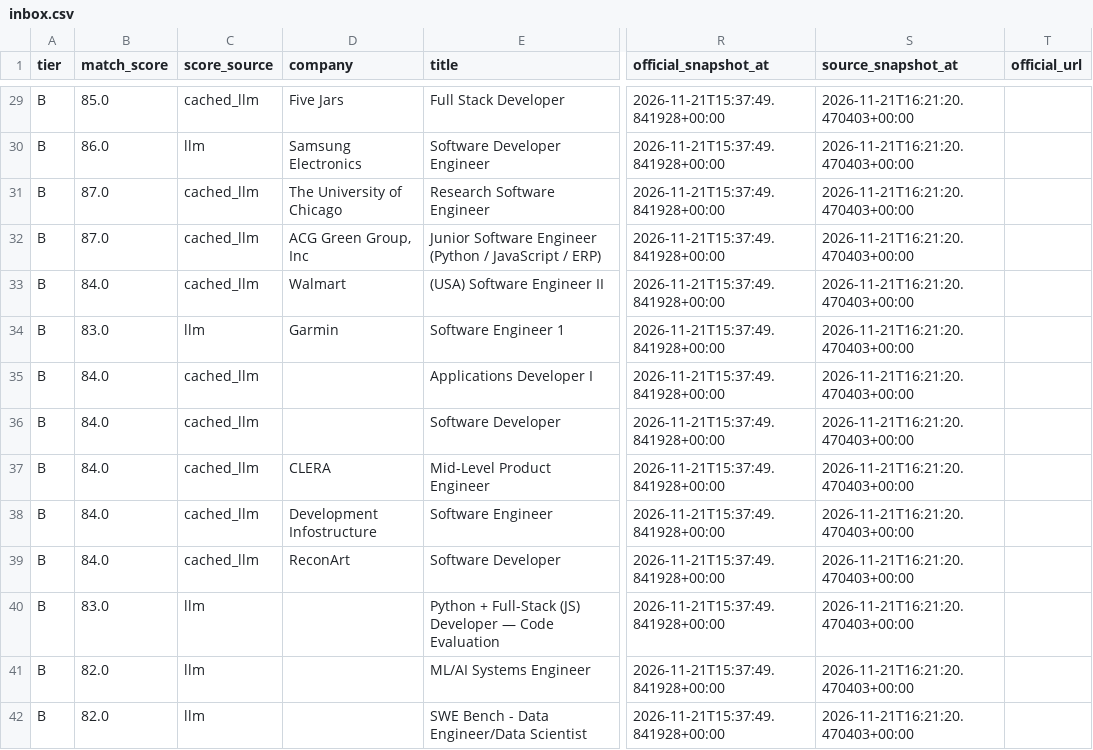
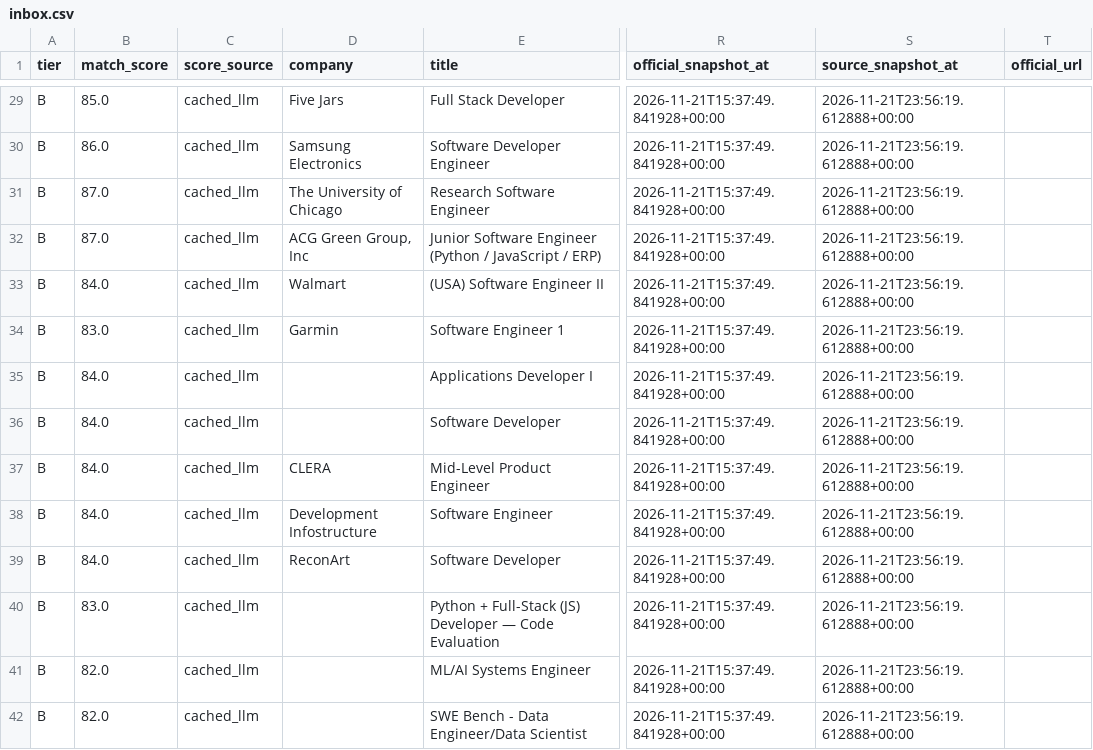
Before and after one commit to daniel-li2021/job-board-pipeline, a CSV file: output/board/inbox.csv, drawn as a sheet; only a part is shown, gaps mark what is left out; the diff covers the shown part only; the diff names each change by its address in the sheet, - before the commit and + after, or states it on an @@ line.

```diff
--- a/output/board/inbox.csv
+++ b/output/board/inbox.csv
-S29:S42 (source_snapshot_at): 2026-11-21T16:21:20.470403+00:00
+S29:S42 (source_snapshot_at): 2026-11-21T23:56:19.612888+00:00
-C30 (score_source): llm
+C30 (score_source): cached_llm
-C34 (score_source): llm
+C34 (score_source): cached_llm
-C40:C42 (score_source): llm
+C40:C42 (score_source): cached_llm
```
Also changed, not shown: 2 removed rows and 71 edited cells elsewhere in this file, 8 other files.
